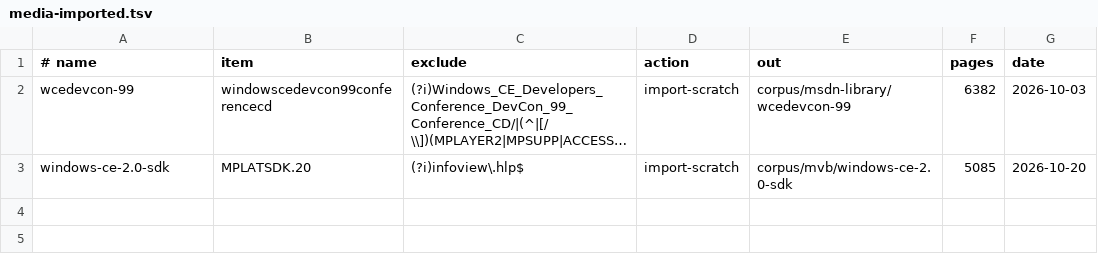
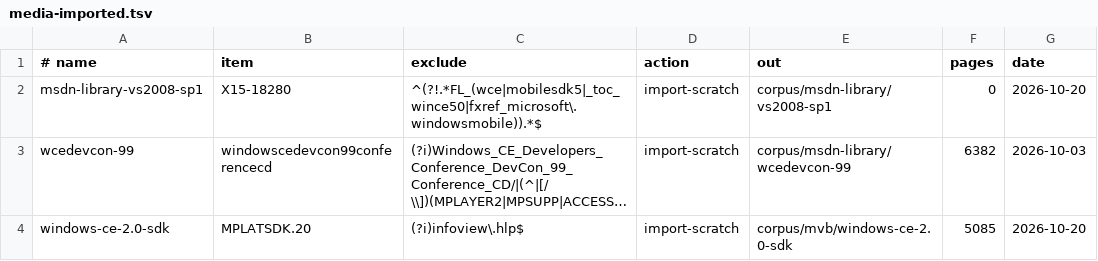
Before and after one commit to kagurasumusun/wince-corpus, a TSV file: data/reports/media-imported.tsv, drawn as a sheet; long unchanged cells end in …; the diff names each change by its address in the sheet, - before the commit and + after, or states it on an @@ line.

Commit message:
media: fetch and import + index refresh

```diff
--- a/data/reports/media-imported.tsv
+++ b/data/reports/media-imported.tsv
+row 2: msdn-library-vs2008-sp1 | X15-18280 | ^(?!.*FL_(wce|mobilesdk5|_toc_wince50|fxref_microsoft\.windowsmobile)).*$ | import-scratch | corpus/msdn-library/vs2008-sp1 | 0 | 2026-10-20
```
Also changed, not shown: 1 other file.
